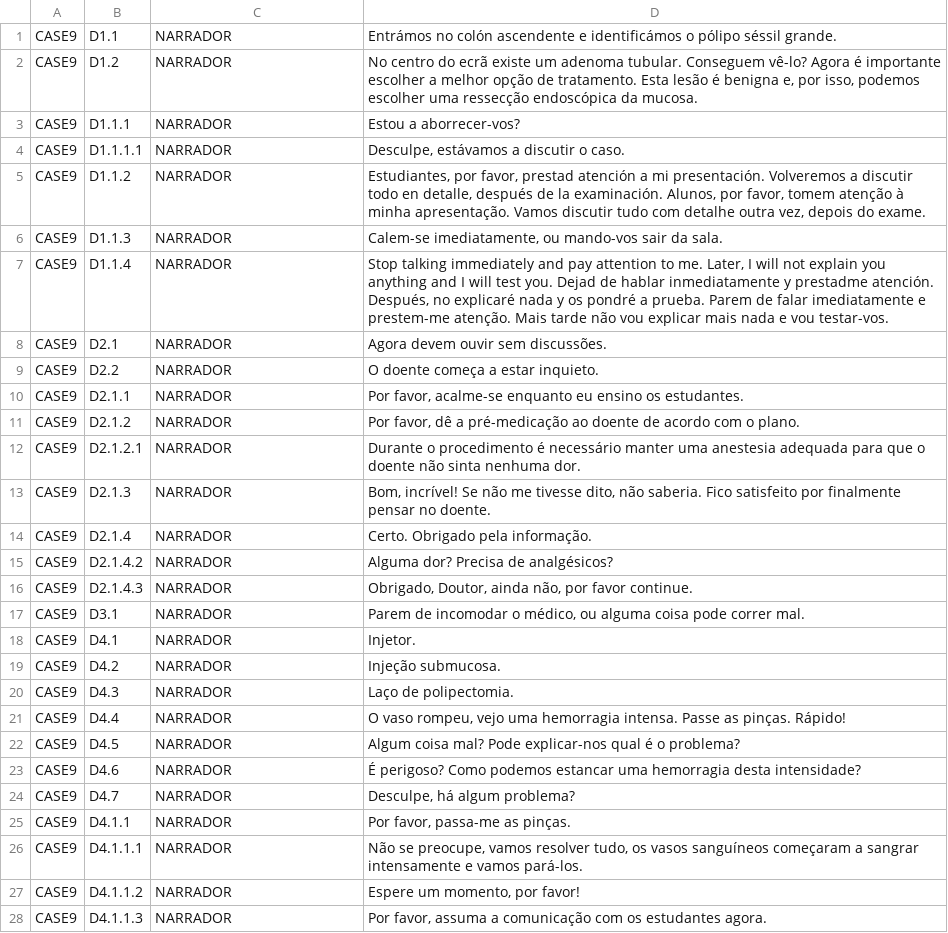
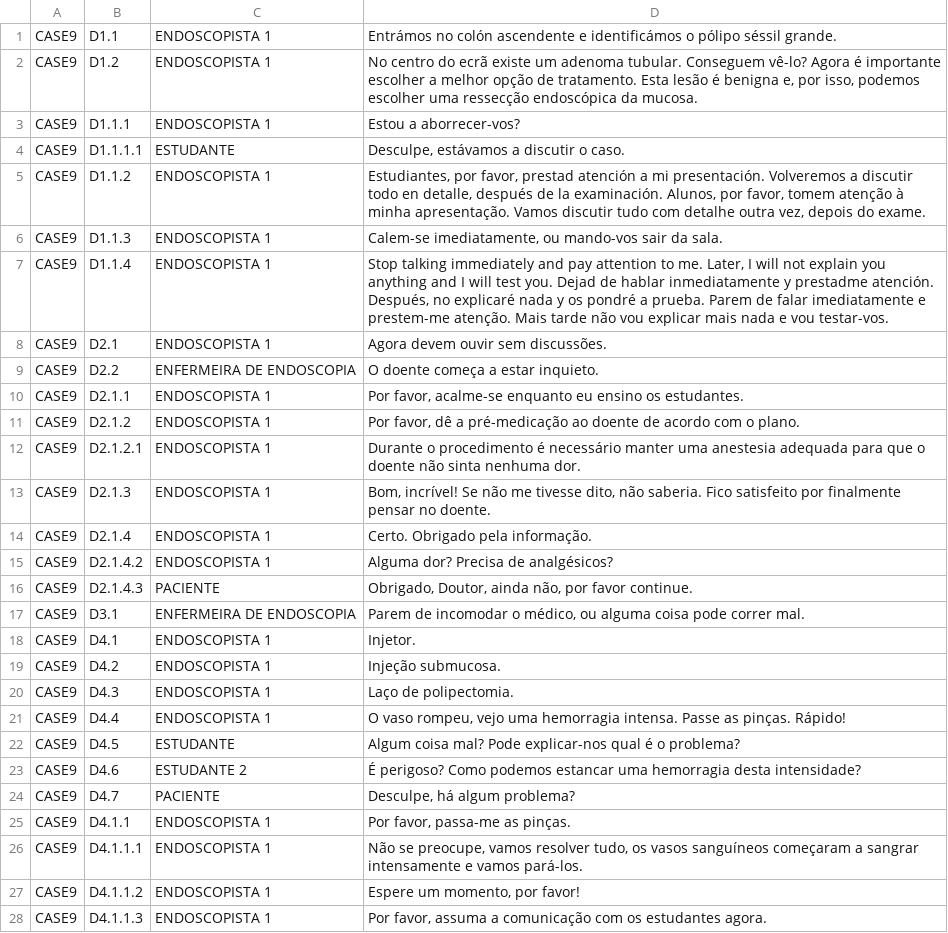
Before and after one commit to JoaquinBuzzles96/S4G-master, a CSV file: Assets/Resources/Languages/Case9_PT.csv, drawn as a sheet; only a part is shown; the diff covers the shown part only.

```diff
--- a/Assets/Resources/Languages/Case9_PT.csv
+++ b/Assets/Resources/Languages/Case9_PT.csv
@@ -1,28 +1,28 @@
-CASE9;D1.1;NARRADOR;Entrámos no colón ascendente e identificámos o pólipo séssil grande.
-CASE9;D1.2;NARRADOR;No centro do ecrã existe um adenoma tubular. Conseguem vê-lo? Agora é importante escolher a melhor opção de tratamento. Esta lesão é benigna e, por isso, podemos escolher uma ressecção endoscópica da mucosa.
-CASE9;D1.1.1;NARRADOR;Estou a aborrecer-vos?
-CASE9;D1.1.1.1;NARRADOR;Desculpe, estávamos a discutir o caso.
-CASE9;D1.1.2;NARRADOR;Estudiantes, por favor, prestad atención a mi presentación. Volveremos a discutir todo en detalle, después de la examinación.			Alunos, por favor, tomem atenção à minha apresentação. Vamos discutir tudo com detalhe outra vez, depois do exame.
-CASE9;D1.1.3;NARRADOR;Calem-se imediatamente, ou mando-vos sair da sala.
-CASE9;D1.1.4;NARRADOR;Stop talking immediately and pay attention to me. Later, I will not explain you anything and I will test you.	Dejad de hablar inmediatamente y prestadme atención. Después, no explicaré nada y os pondré a prueba.			Parem de falar imediatamente e prestem-me  atenção. Mais tarde não vou explicar mais nada e vou testar-vos.
-CASE9;D2.1;NARRADOR;Agora devem ouvir sem discussões.
-CASE9;D2.2;NARRADOR;O doente começa a estar inquieto.
-CASE9;D2.1.1;NARRADOR;Por favor, acalme-se enquanto eu ensino os estudantes.
-CASE9;D2.1.2;NARRADOR;Por favor, dê a pré-medicação ao doente de acordo com o plano.
-CASE9;D2.1.2.1;NARRADOR;Durante o procedimento é necessário manter uma anestesia adequada para que o doente não sinta nenhuma dor.
-CASE9;D2.1.3;NARRADOR;Bom, incrível! Se não me tivesse dito, não saberia. Fico satisfeito por finalmente pensar no doente.
-CASE9;D2.1.4;NARRADOR;Certo. Obrigado pela informação.
-CASE9;D2.1.4.2;NARRADOR;Alguma dor? Precisa de analgésicos?
-CASE9;D2.1.4.3;NARRADOR;Obrigado, Doutor, ainda não, por favor continue.
-CASE9;D3.1;NARRADOR;Parem de incomodar o médico, ou alguma coisa pode correr mal.
-CASE9;D4.1;NARRADOR;Injetor.
-CASE9;D4.2;NARRADOR;Injeção submucosa.
-CASE9;D4.3;NARRADOR;Laço de polipectomia.
-CASE9;D4.4;NARRADOR;O vaso rompeu, vejo uma hemorragia intensa. Passe as pinças. Rápido!
-CASE9;D4.5;NARRADOR;Algum coisa mal? Pode explicar-nos qual é o problema?
-CASE9;D4.6;NARRADOR;É perigoso? Como podemos estancar uma hemorragia desta intensidade?
-CASE9;D4.7;NARRADOR;Desculpe, há algum problema?
-CASE9;D4.1.1;NARRADOR;Por favor, passa-me as pinças.
-CASE9;D4.1.1.1;NARRADOR;Não se preocupe, vamos resolver tudo, os vasos sanguíneos começaram a sangrar intensamente e vamos pará-los.
-CASE9;D4.1.1.2;NARRADOR;Espere um momento, por favor!
-CASE9;D4.1.1.3;NARRADOR;Por favor, assuma a comunicação com os estudantes agora.
+CASE9;D1.1;ENDOSCOPISTA 1;Entrámos no colón ascendente e identificámos o pólipo séssil grande.
+CASE9;D1.2;ENDOSCOPISTA 1;No centro do ecrã existe um adenoma tubular. Conseguem vê-lo? Agora é importante escolher a melhor opção de tratamento. Esta lesão é benigna e, por isso, podemos escolher uma ressecção endoscópica da mucosa.
+CASE9;D1.1.1;ENDOSCOPISTA 1;Estou a aborrecer-vos?
+CASE9;D1.1.1.1;ESTUDANTE;Desculpe, estávamos a discutir o caso.
+CASE9;D1.1.2;ENDOSCOPISTA 1;Estudiantes, por favor, prestad atención a mi presentación. Volveremos a discutir todo en detalle, después de la examinación.			Alunos, por favor, tomem atenção à minha apresentação. Vamos discutir tudo com detalhe outra vez, depois do exame.
+CASE9;D1.1.3;ENDOSCOPISTA 1;Calem-se imediatamente, ou mando-vos sair da sala.
+CASE9;D1.1.4;ENDOSCOPISTA 1;Stop talking immediately and pay attention to me. Later, I will not explain you anything and I will test you.	Dejad de hablar inmediatamente y prestadme atención. Después, no explicaré nada y os pondré a prueba.			Parem de falar imediatamente e prestem-me  atenção. Mais tarde não vou explicar mais nada e vou testar-vos.
+CASE9;D2.1;ENDOSCOPISTA 1;Agora devem ouvir sem discussões.
+CASE9;D2.2;ENFERMEIRA DE ENDOSCOPIA;O doente começa a estar inquieto.
+CASE9;D2.1.1;ENDOSCOPISTA 1;Por favor, acalme-se enquanto eu ensino os estudantes.
+CASE9;D2.1.2;ENDOSCOPISTA 1;Por favor, dê a pré-medicação ao doente de acordo com o plano.
+CASE9;D2.1.2.1;ENDOSCOPISTA 1;Durante o procedimento é necessário manter uma anestesia adequada para que o doente não sinta nenhuma dor.
+CASE9;D2.1.3;ENDOSCOPISTA 1;Bom, incrível! Se não me tivesse dito, não saberia. Fico satisfeito por finalmente pensar no doente.
+CASE9;D2.1.4;ENDOSCOPISTA 1;Certo. Obrigado pela informação.
+CASE9;D2.1.4.2;ENDOSCOPISTA 1;Alguma dor? Precisa de analgésicos?
+CASE9;D2.1.4.3;PACIENTE;Obrigado, Doutor, ainda não, por favor continue.
+CASE9;D3.1;ENFERMEIRA DE ENDOSCOPIA;Parem de incomodar o médico, ou alguma coisa pode correr mal.
+CASE9;D4.1;ENDOSCOPISTA 1;Injetor.
+CASE9;D4.2;ENDOSCOPISTA 1;Injeção submucosa.
+CASE9;D4.3;ENDOSCOPISTA 1;Laço de polipectomia.
+CASE9;D4.4;ENDOSCOPISTA 1;O vaso rompeu, vejo uma hemorragia intensa. Passe as pinças. Rápido!
+CASE9;D4.5;ESTUDANTE;Algum coisa mal? Pode explicar-nos qual é o problema?
+CASE9;D4.6;ESTUDANTE 2;É perigoso? Como podemos estancar uma hemorragia desta intensidade?
+CASE9;D4.7;PACIENTE;Desculpe, há algum problema?
+CASE9;D4.1.1;ENDOSCOPISTA 1;Por favor, passa-me as pinças.
+CASE9;D4.1.1.1;ENDOSCOPISTA 1;Não se preocupe, vamos resolver tudo, os vasos sanguíneos começaram a sangrar intensamente e vamos pará-los.
+CASE9;D4.1.1.2;ENDOSCOPISTA 1;Espere um momento, por favor!
+CASE9;D4.1.1.3;ENDOSCOPISTA 1;Por favor, assuma a comunicação com os estudantes agora.
```
Also changed, not shown: 29 edited cells elsewhere in this file, Assets/Resources/Languages/Case9_ES.csv.
